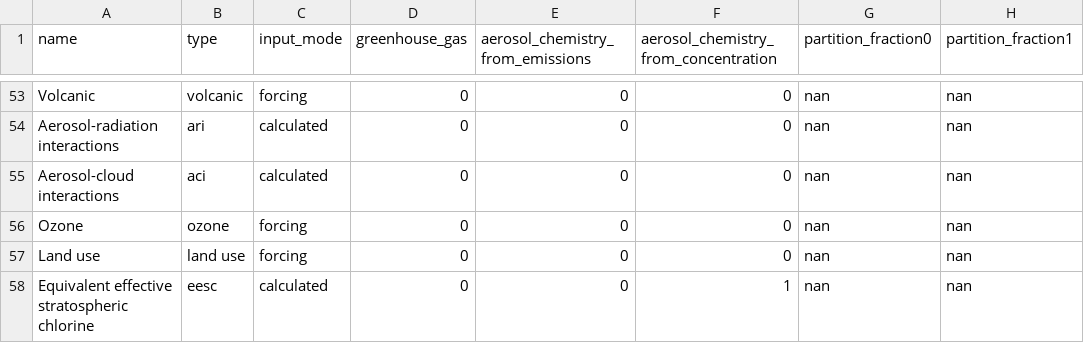
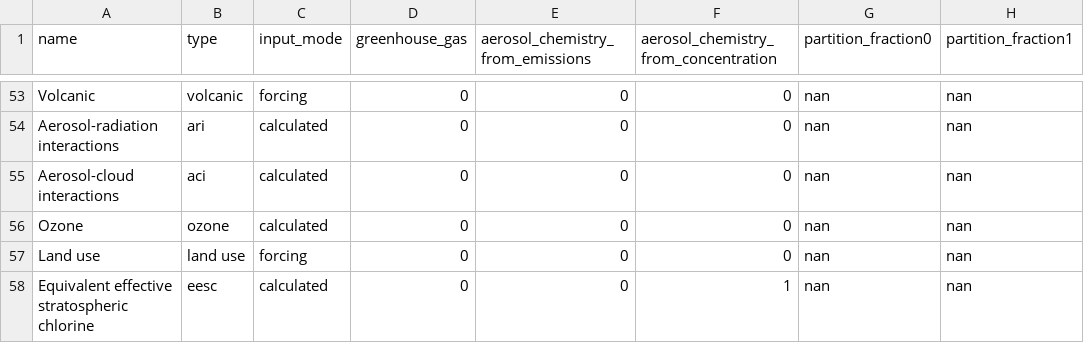
Before and after one commit to MagaliVerkerk/compare_forcings, a CSV file: data/species_configs_properties_CMIP7.csv, drawn as a sheet; only a part is shown, gaps mark what is left out; the diff names each change by its address in the sheet, - before the commit and + after, or states it on an @@ line.

```diff
--- a/data/species_configs_properties_CMIP7.csv
+++ b/data/species_configs_properties_CMIP7.csv
-C56 (input_mode): forcing
+C56 (input_mode): calculated
```
Also changed, not shown: data/cmip5_forcings/solar_forcing_cmip5.csv, 17 other files.
